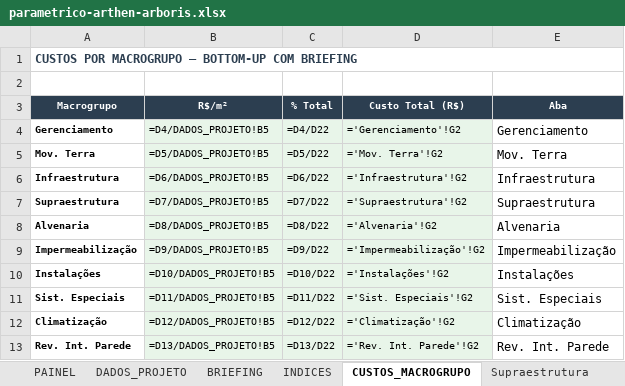
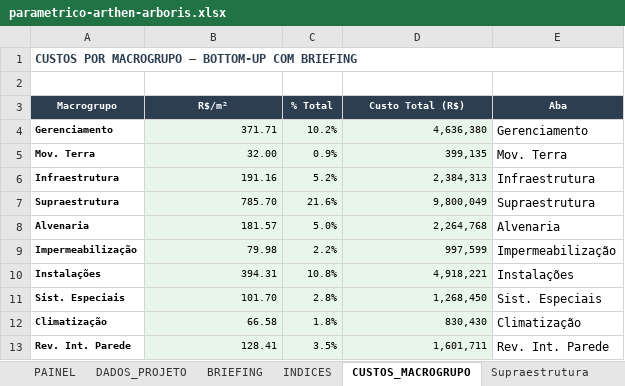
Before and after one commit to leokock/orcamentos-openclaw, an Excel workbook: base/pacotes/arthen-arboris/parametrico-arthen-arboris.xlsx, sheet CUSTOS_MACROGRUPO, drawn as a sheet; only a part is shown; values as stored, in another font and other column widths than the file's, no borders; formulas without a stored value are shown as written; the diff covers the shown part only; the diff names each change by its address in the sheet, - before the commit and + after, or states it on an @@ line.

```diff
--- a/base/pacotes/arthen-arboris/parametrico-arthen-arboris.xlsx (sheet CUSTOS_MACROGRUPO)
+++ b/base/pacotes/arthen-arboris/parametrico-arthen-arboris.xlsx (sheet CUSTOS_MACROGRUPO)
-B4 (R$/m²): =D4/DADOS_PROJETO!B5
+B4 (R$/m²): 371.71
-C4 (% Total): =D4/D22
+C4 (% Total): 10.2%
-D4 (Custo Total (R$)): ='Gerenciamento'!G2
+D4 (Custo Total (R$)): 4,636,380
-B5 (R$/m²): =D5/DADOS_PROJETO!B5
+B5 (R$/m²): 32.00
-C5 (% Total): =D5/D22
+C5 (% Total): 0.9%
-D5 (Custo Total (R$)): ='Mov. Terra'!G2
+D5 (Custo Total (R$)): 399,135
-B6 (R$/m²): =D6/DADOS_PROJETO!B5
+B6 (R$/m²): 191.16
-C6 (% Total): =D6/D22
+C6 (% Total): 5.2%
-D6 (Custo Total (R$)): ='Infraestrutura'!G2
+D6 (Custo Total (R$)): 2,384,313
-B7 (R$/m²): =D7/DADOS_PROJETO!B5
+B7 (R$/m²): 785.70
-C7 (% Total): =D7/D22
+C7 (% Total): 21.6%
-D7 (Custo Total (R$)): ='Supraestrutura'!G2
+D7 (Custo Total (R$)): 9,800,049
-B8 (R$/m²): =D8/DADOS_PROJETO!B5
+B8 (R$/m²): 181.57
-C8 (% Total): =D8/D22
+C8 (% Total): 5.0%
-D8 (Custo Total (R$)): ='Alvenaria'!G2
+D8 (Custo Total (R$)): 2,264,768
-B9 (R$/m²): =D9/DADOS_PROJETO!B5
+B9 (R$/m²): 79.98
-C9 (% Total): =D9/D22
+C9 (% Total): 2.2%
-D9 (Custo Total (R$)): ='Impermeabilização'!G2
+D9 (Custo Total (R$)): 997,599
-B10 (R$/m²): =D10/DADOS_PROJETO!B5
+B10 (R$/m²): 394.31
-C10 (% Total): =D10/D22
+C10 (% Total): 10.8%
-D10 (Custo Total (R$)): ='Instalações'!G2
+D10 (Custo Total (R$)): 4,918,221
-B11 (R$/m²): =D11/DADOS_PROJETO!B5
+B11 (R$/m²): 101.70
-C11 (% Total): =D11/D22
+C11 (% Total): 2.8%
-D11 (Custo Total (R$)): ='Sist. Especiais'!G2
+D11 (Custo Total (R$)): 1,268,450
-B12 (R$/m²): =D12/DADOS_PROJETO!B5
+B12 (R$/m²): 66.58
-C12 (% Total): =D12/D22
+C12 (% Total): 1.8%
-D12 (Custo Total (R$)): ='Climatização'!G2
+D12 (Custo Total (R$)): 830,430
-B13 (R$/m²): =D13/DADOS_PROJETO!B5
+B13 (R$/m²): 128.41
-C13 (% Total): =D13/D22
+C13 (% Total): 3.5%
-D13 (Custo Total (R$)): ='Rev. Int. Parede'!G2
+D13 (Custo Total (R$)): 1,601,711
```
Also changed, not shown: 26 edited cells elsewhere in this sheet, sheet INDICES, sheet Gerenciamento, sheet Rev. Int. Parede, sheet Supraestrutura, sheet Instalações, sheet Infraestrutura, 14 more sheets, 2 other files.
